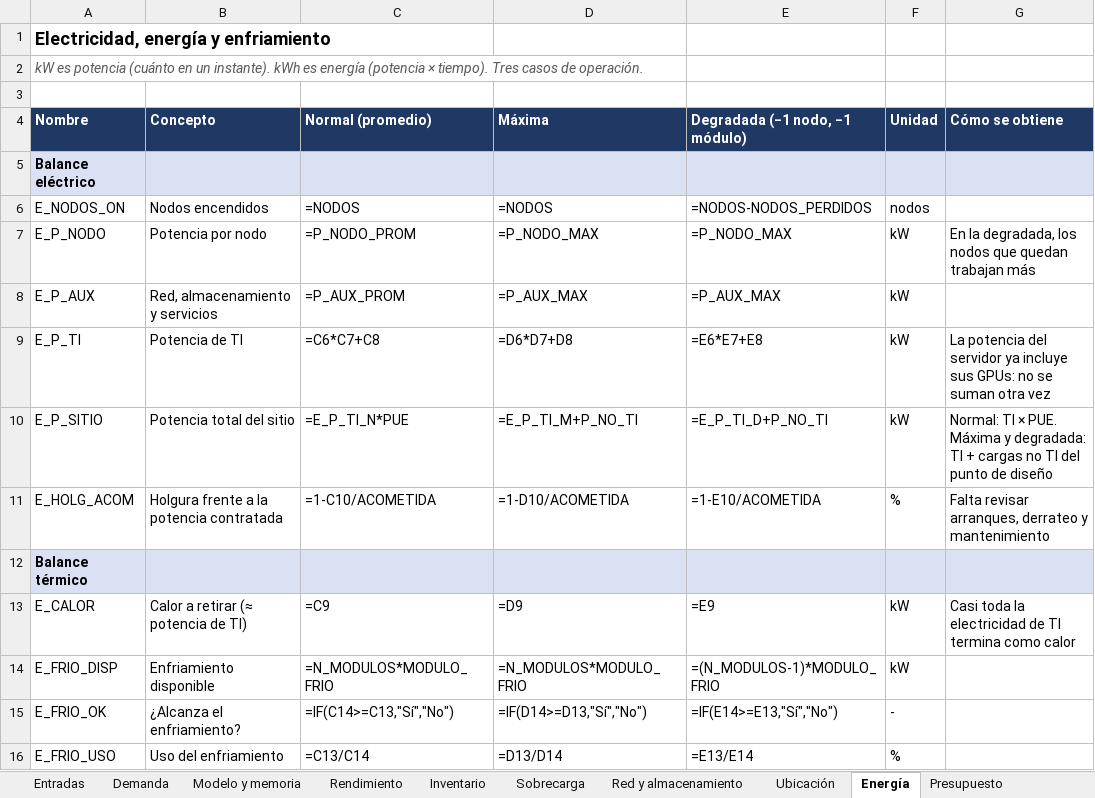
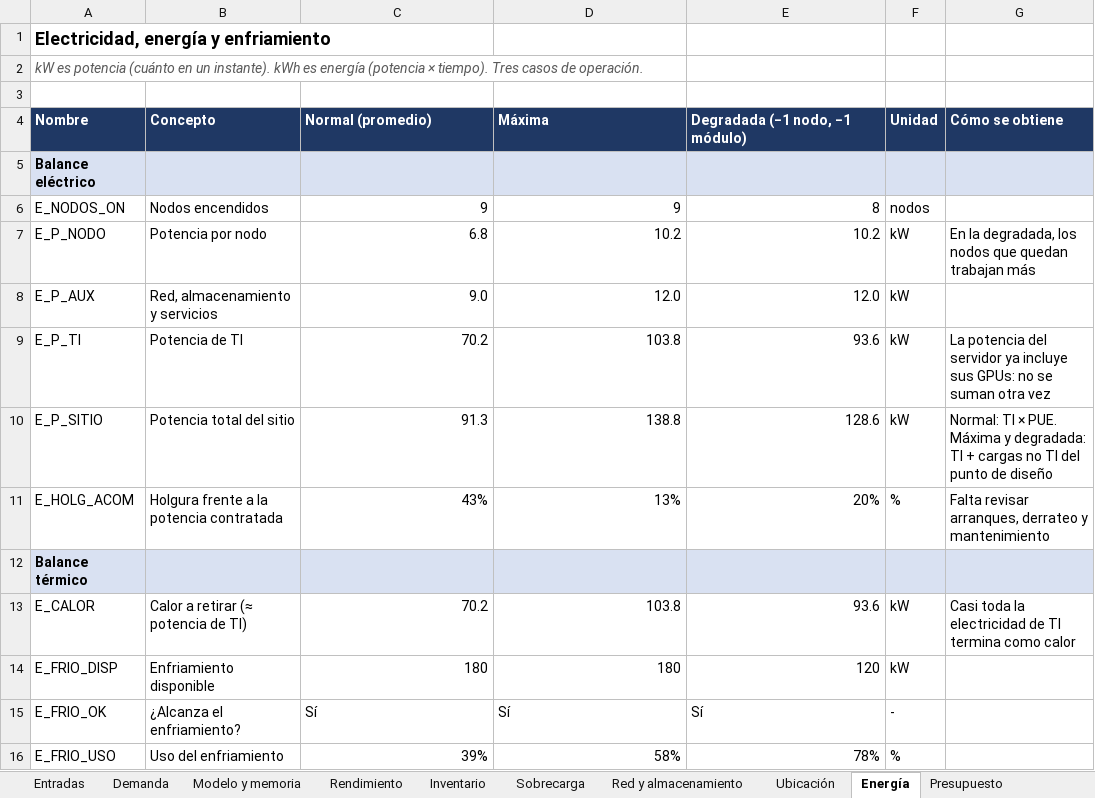
Before and after one commit to bricenojuliana/AYGO-LLM-Service-Design, an Excel workbook: modelo/modelo_calculo.xlsx, sheet Energía, drawn as a sheet; only a part is shown; values as stored, in another font and other column widths than the file's, no borders; formulas without a stored value are shown as written; the diff covers the shown part only; the diff names each change by its address in the sheet, - before the commit and + after, or states it on an @@ line.

```diff
--- a/modelo/modelo_calculo.xlsx (sheet Energía)
+++ b/modelo/modelo_calculo.xlsx (sheet Energía)
-C6 (Normal (promedio)): =NODOS
+C6 (Normal (promedio)): 9
-D6 (Máxima): =NODOS
+D6 (Máxima): 9
-E6 (Degradada (−1 nodo, −1 módulo)): =NODOS-NODOS_PERDIDOS
+E6 (Degradada (−1 nodo, −1 módulo)): 8
-C7 (Normal (promedio)): =P_NODO_PROM
+C7 (Normal (promedio)): 6.8
-D7 (Máxima): =P_NODO_MAX
+D7 (Máxima): 10.2
-E7 (Degradada (−1 nodo, −1 módulo)): =P_NODO_MAX
+E7 (Degradada (−1 nodo, −1 módulo)): 10.2
-C8 (Normal (promedio)): =P_AUX_PROM
+C8 (Normal (promedio)): 9.0
-D8 (Máxima): =P_AUX_MAX
+D8 (Máxima): 12.0
-E8 (Degradada (−1 nodo, −1 módulo)): =P_AUX_MAX
+E8 (Degradada (−1 nodo, −1 módulo)): 12.0
-C9 (Normal (promedio)): =C6*C7+C8
+C9 (Normal (promedio)): 70.2
-D9 (Máxima): =D6*D7+D8
+D9 (Máxima): 103.8
-E9 (Degradada (−1 nodo, −1 módulo)): =E6*E7+E8
+E9 (Degradada (−1 nodo, −1 módulo)): 93.6
-C10 (Normal (promedio)): =E_P_TI_N*PUE
+C10 (Normal (promedio)): 91.3
-D10 (Máxima): =E_P_TI_M+P_NO_TI
+D10 (Máxima): 138.8
-E10 (Degradada (−1 nodo, −1 módulo)): =E_P_TI_D+P_NO_TI
+E10 (Degradada (−1 nodo, −1 módulo)): 128.6
-C11 (Normal (promedio)): =1-C10/ACOMETIDA
+C11 (Normal (promedio)): 43%
-D11 (Máxima): =1-D10/ACOMETIDA
+D11 (Máxima): 13%
-E11 (Degradada (−1 nodo, −1 módulo)): =1-E10/ACOMETIDA
+E11 (Degradada (−1 nodo, −1 módulo)): 20%
-C13 (Normal (promedio)): =C9
+C13 (Normal (promedio)): 70.2
-D13 (Máxima): =D9
+D13 (Máxima): 103.8
-E13 (Degradada (−1 nodo, −1 módulo)): =E9
+E13 (Degradada (−1 nodo, −1 módulo)): 93.6
-C14 (Normal (promedio)): =N_MODULOS*MODULO_FRIO
+C14 (Normal (promedio)): 180
-D14 (Máxima): =N_MODULOS*MODULO_FRIO
+D14 (Máxima): 180
-E14 (Degradada (−1 nodo, −1 módulo)): =(N_MODULOS-1)*MODULO_FRIO
+E14 (Degradada (−1 nodo, −1 módulo)): 120
-C15 (Normal (promedio)): =IF(C14>=C13,"Sí","No")
+C15 (Normal (promedio)): Sí
-D15 (Máxima): =IF(D14>=D13,"Sí","No")
+D15 (Máxima): Sí
-E15 (Degradada (−1 nodo, −1 módulo)): =IF(E14>=E13,"Sí","No")
+E15 (Degradada (−1 nodo, −1 módulo)): Sí
-C16 (Normal (promedio)): =C13/C14
+C16 (Normal (promedio)): 39%
-D16 (Máxima): =D13/D14
+D16 (Máxima): 58%
-E16 (Degradada (−1 nodo, −1 módulo)): =E13/E14
+E16 (Degradada (−1 nodo, −1 módulo)): 78%
```
Also changed, not shown: 23 edited cells elsewhere in this sheet, sheet Escenarios, sheet Registro, sheet Demanda, sheet Modelo y memoria, sheet Inventario, sheet Presupuesto, 6 more sheets, 4 other files.
